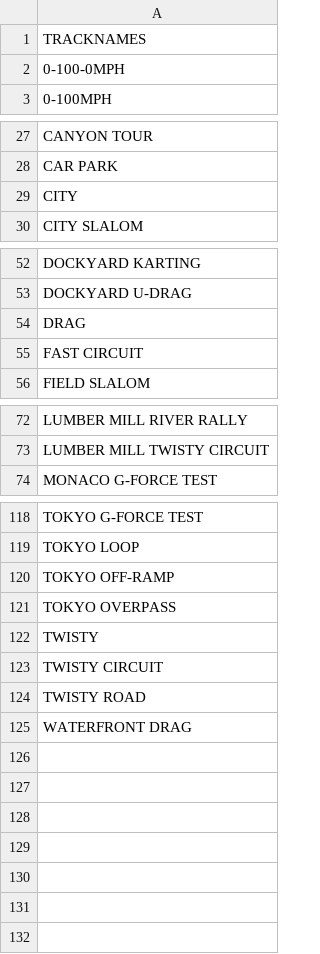
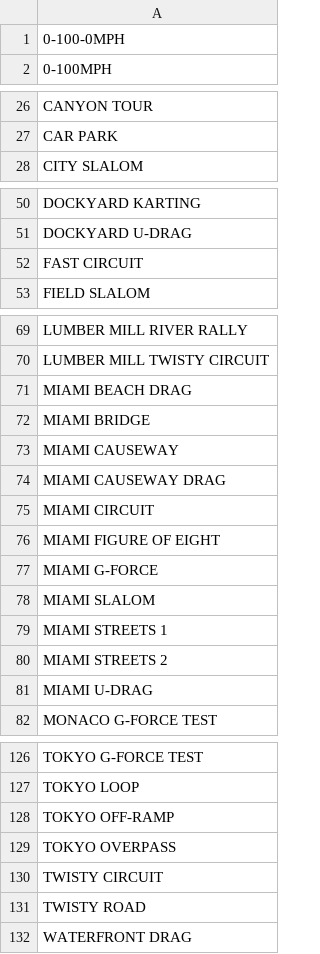
Before and after one commit to JorenVdG00/Top_drives_bot, a CSV file: track_names.csv, drawn as a sheet; only a part is shown, gaps mark what is left out; removed rows and columns are numbered as before the commit, all else as after; the diff names each change by its address in the sheet, - before the commit and + after, or states it on an @@ line.

```diff
--- a/track_names.csv
+++ b/track_names.csv
-row 1: TRACKNAMES
-row 29: CITY
-row 54: DRAG
+row 71: MIAMI BEACH DRAG
+row 72: MIAMI BRIDGE
+row 73: MIAMI CAUSEWAY
+row 74: MIAMI CAUSEWAY DRAG
+row 75: MIAMI CIRCUIT
+row 76: MIAMI FIGURE OF EIGHT
+row 77: MIAMI G-FORCE
+row 78: MIAMI SLALOM
+row 79: MIAMI STREETS 1
+row 80: MIAMI STREETS 2
+row 81: MIAMI U-DRAG
-row 122: TWISTY
```
Also changed, not shown: 29 other files.
